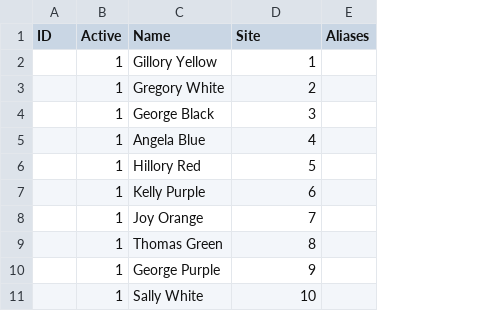
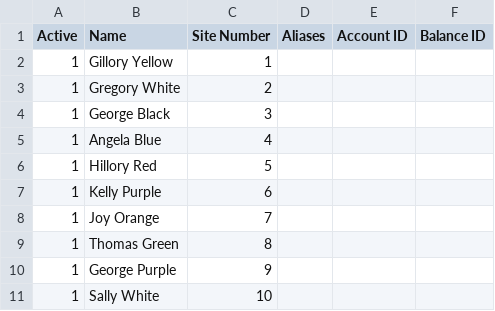
Before and after one commit to mtepaske/ParkBanking, a CSV file: files/test_Accounts.csv, drawn as a sheet; removed rows and columns are numbered as before the commit, all else as after; the diff names each change by its address in the sheet, - before the commit and + after, or states it on an @@ line.

Commit message:
Updated test files to be compadible with new import proticol

```diff
--- a/files/test_Accounts.csv
+++ b/files/test_Accounts.csv
-column A (ID), empty
+column E (Account ID), empty
+column F (Balance ID), empty
-C1: Site
+C1: Site Number
```
Also changed, not shown: files/test_Balances.csv.
